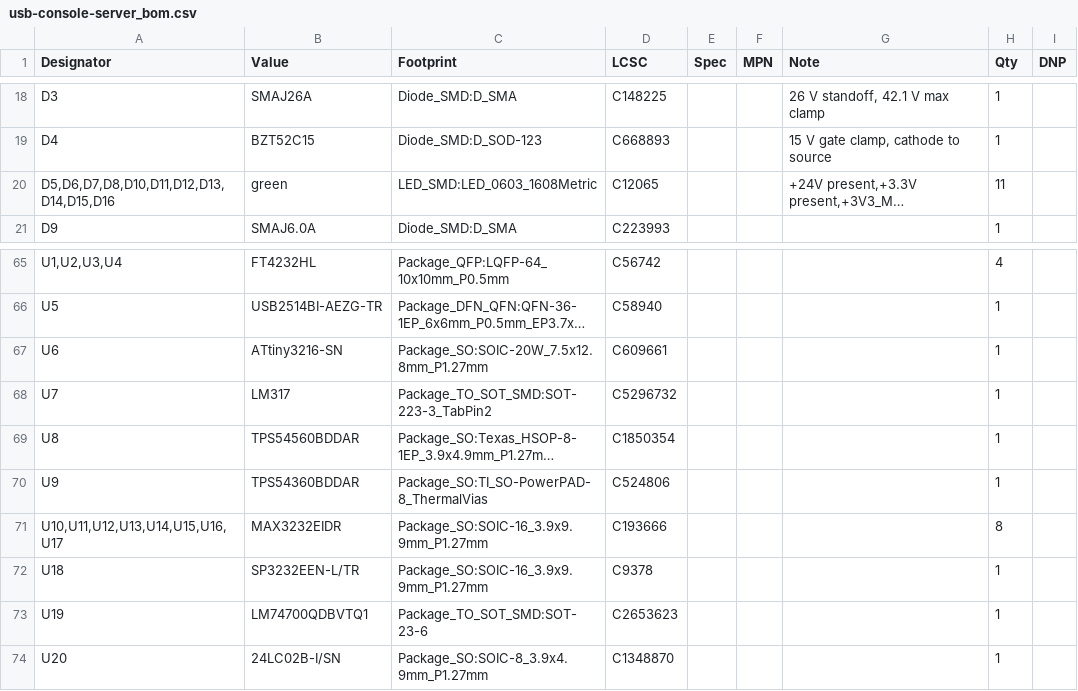
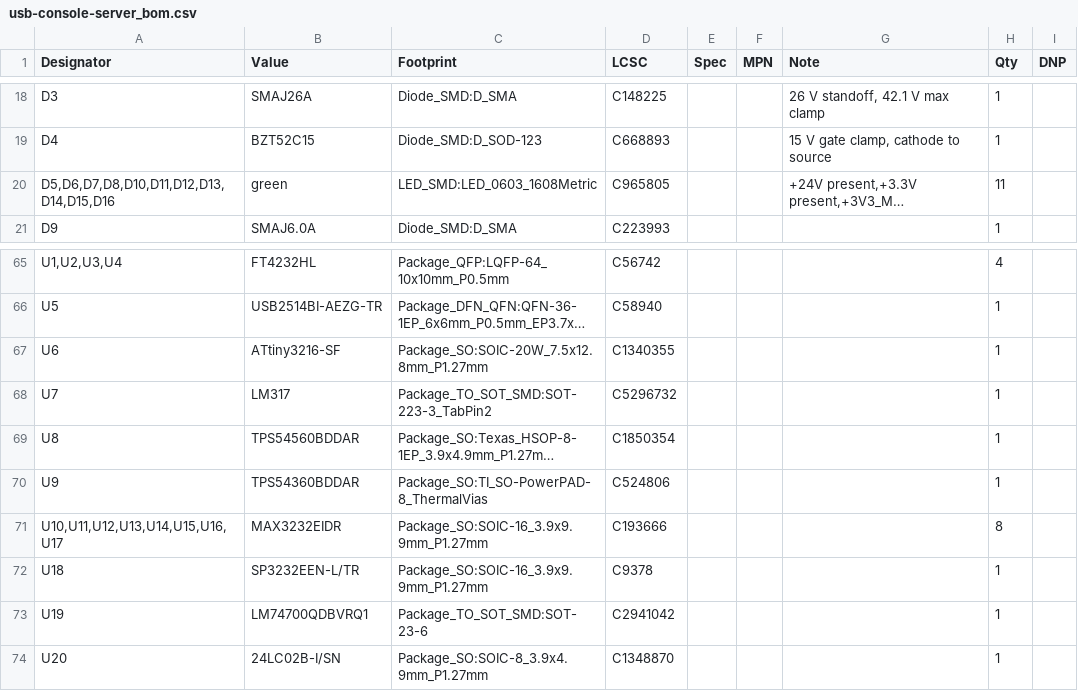
Before and after one commit to TheKingOfChaos/Console-Server, a CSV file: bom/usb-console-server_bom.csv, drawn as a sheet; only a part is shown, gaps mark what is left out; long unchanged cells end in …; the diff names each change by its address in the sheet, - before the commit and + after, or states it on an @@ line.

```diff
--- a/bom/usb-console-server_bom.csv
+++ b/bom/usb-console-server_bom.csv
-D20 (LCSC): C12065
+D20 (LCSC): C965805
-B67 (Value): ATtiny3216-SN
+B67 (Value): ATtiny3216-SF
-D67 (LCSC): C609661
+D67 (LCSC): C1340355
-B73 (Value): LM74700QDBVTQ1
+B73 (Value): LM74700QDBVRQ1
-D73 (LCSC): C2653623
+D73 (LCSC): C2941042
```
Also changed, not shown: jlcpcb/usb-console-server_bom_jlc.csv, jlcpcb/usb-console-server_full_bom_jlc.csv, 11 other files.
